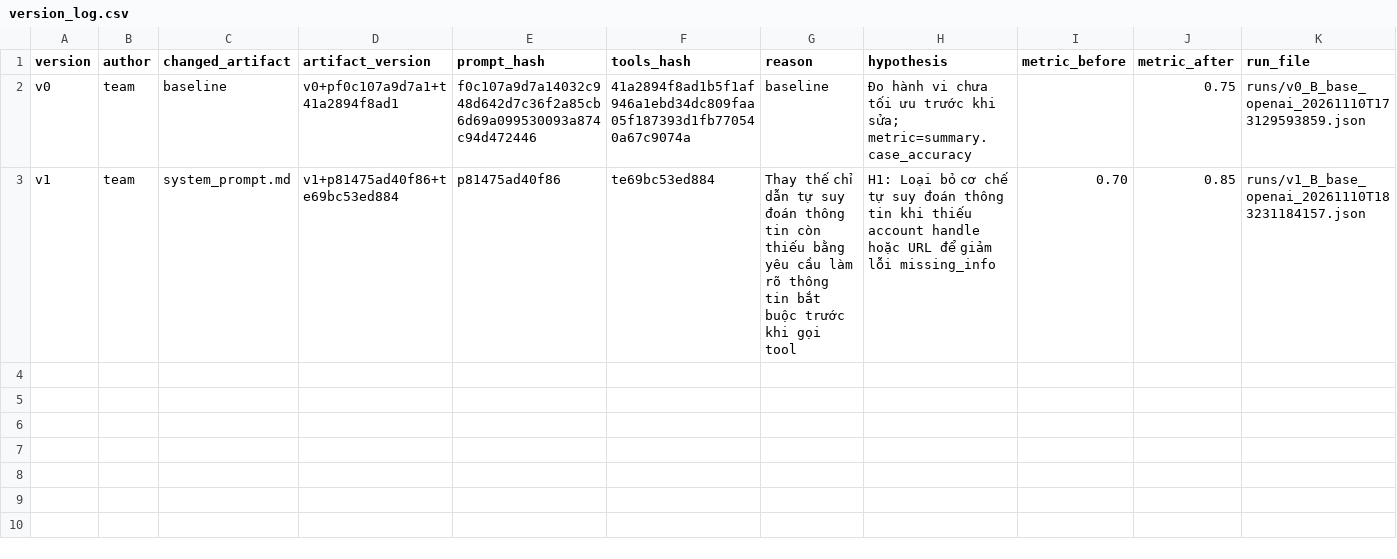
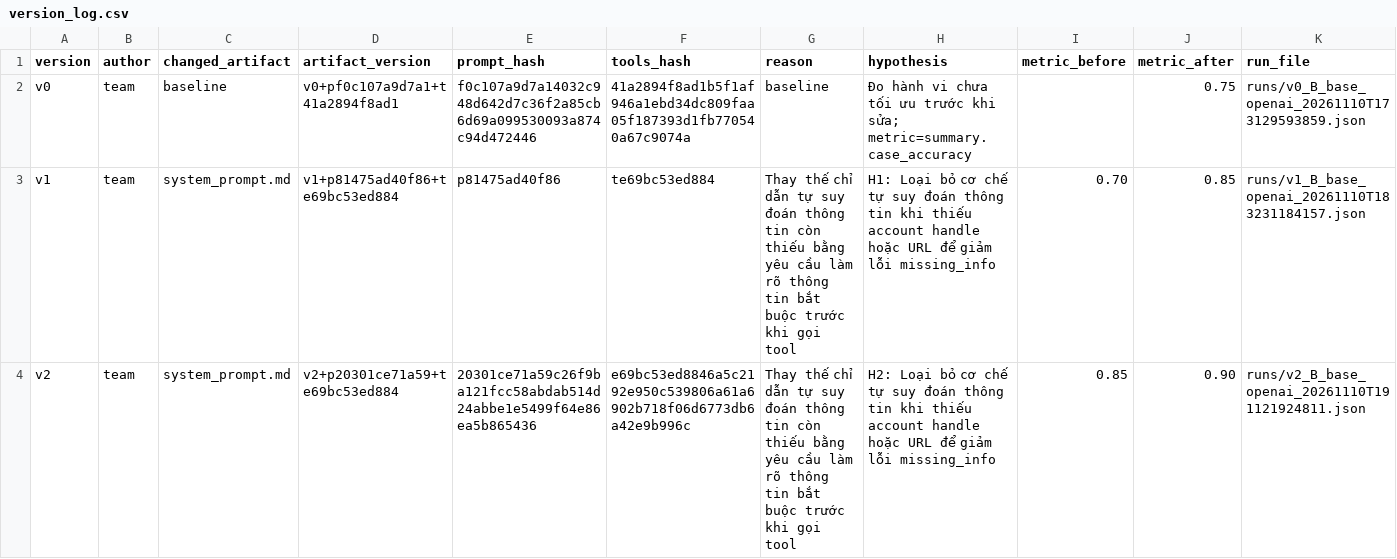
Before and after one commit to kanartificial/K5-L3B-DAY03-Tetris-ResearchAgentToolEval, a CSV file: starter_v0/artifacts/version_log.csv, drawn as a sheet.

```diff
--- a/starter_v0/artifacts/version_log.csv
+++ b/starter_v0/artifacts/version_log.csv
@@ -3 +3,2 @@ v0,team,baseline,v0+pf0c107a9d7a1+t41a2894f8ad1,f0c107a9d7a14032c948d642d7c36f2a
 v1,team,system_prompt.md,v1+p81475ad40f86+te69bc53ed884,p81475ad40f86,te69bc53ed884,Thay thế chỉ dẫn tự suy đoán thông tin còn thiếu bằng yêu cầu làm rõ thông tin bắt buộc trước khi gọi tool,H1: Loại bỏ cơ chế tự suy đoán thông tin khi thiếu account handle hoặc URL để giảm lỗi missing_info,0.70,0.85,runs/v1_B_base_openai_20261110T183231184157.json
+v2, team, system_prompt.md, v2+p20301ce71a59+te69bc53ed884, 20301ce71a59c26f9ba121fcc58abdab514d24abbe1e5499f64e86ea5b865436, e69bc53ed8846a5c2192e950c539806a61a6902b718f06d6773db6a42e9b996c, Thay thế chỉ dẫn tự suy đoán thông tin còn thiếu bằng yêu cầu làm rõ thông tin bắt buộc trước khi gọi tool, H2: Loại bỏ cơ chế tự suy đoán thông tin khi thiếu account handle hoặc URL để giảm lỗi missing_info, 0.85, 0.90, runs/v2_B_base_openai_20261110T191121924811.json
```
Also changed, not shown: 2 other files.
